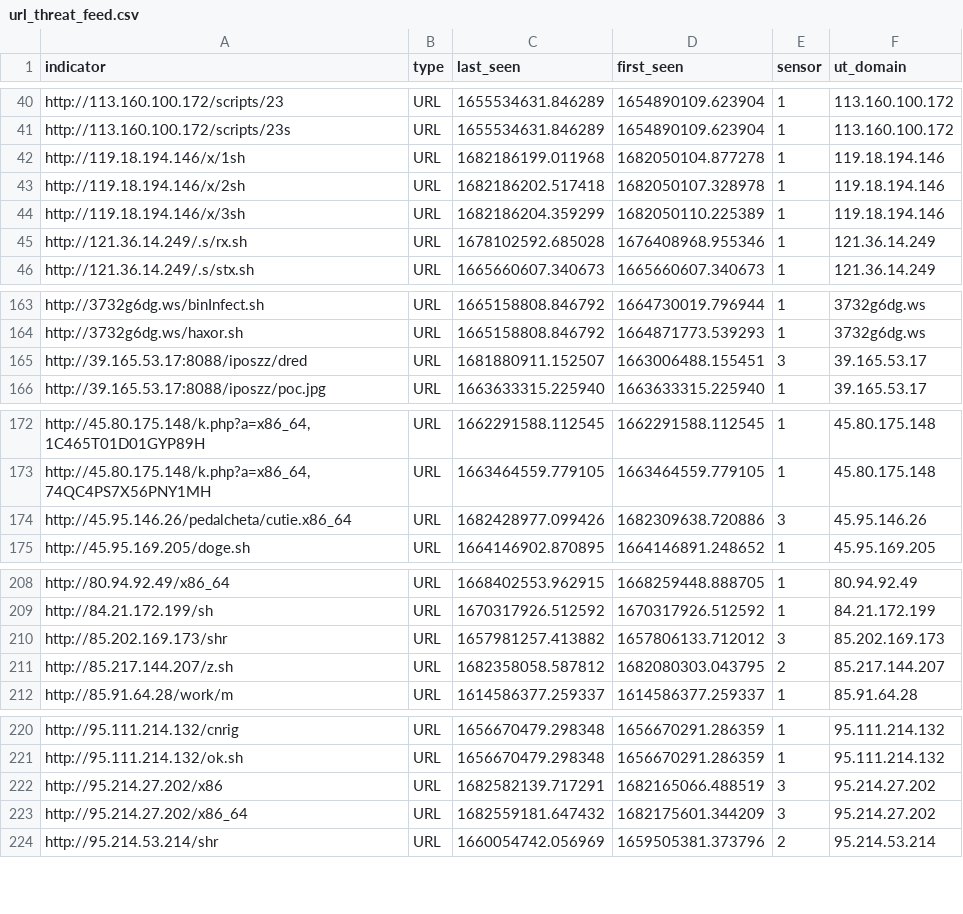
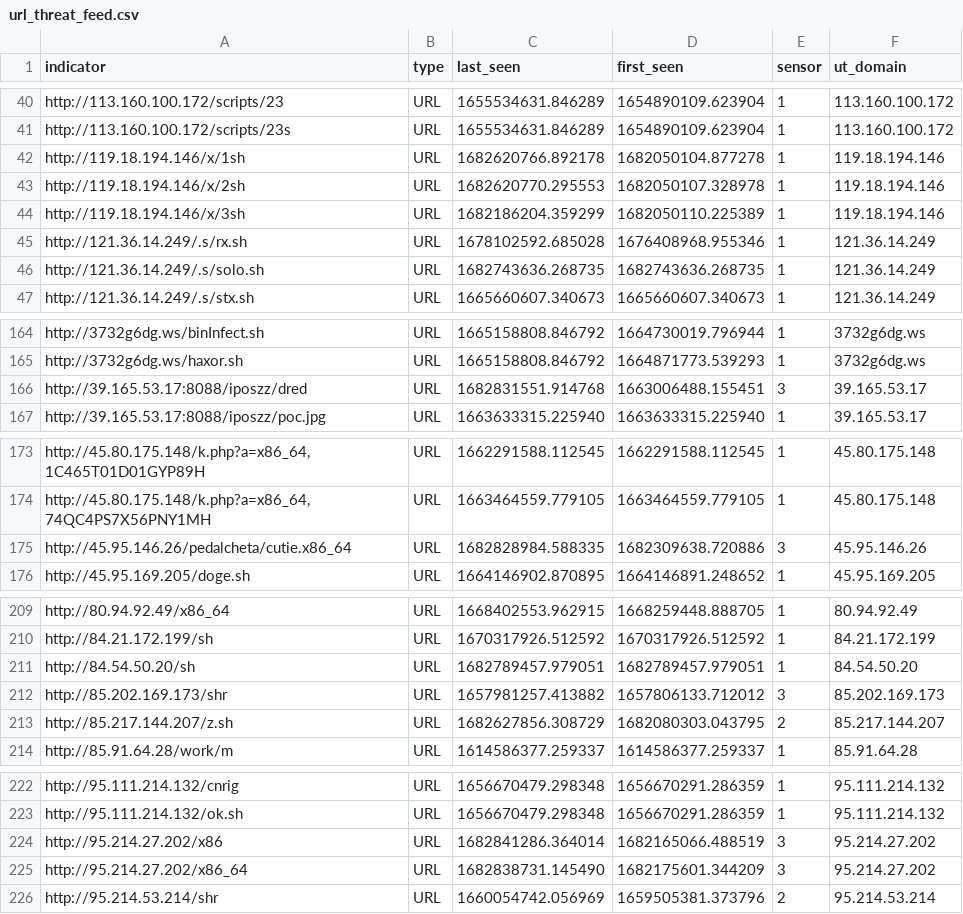
Before and after one commit to tankmek/threatfeed, a CSV file: url_threat_feed.csv, drawn as a sheet; only a part is shown, gaps mark what is left out.

Commit message:
automated URL feed update

```diff
--- a/url_threat_feed.csv
+++ b/url_threat_feed.csv
@@ -41,6 +41,7 @@ indicator,type,"last_seen","first_seen",sensor,"ut_domain"
 "http://113.160.100.172/scripts/23s",URL,"1655534631.846289","1654890109.623904",1,"113.160.100.172"
-"http://119.18.194.146/x/1sh",URL,"1682186199.011968","1682050104.877278",1,"119.18.194.146"
-"http://119.18.194.146/x/2sh",URL,"1682186202.517418","1682050107.328978",1,"119.18.194.146"
+"http://119.18.194.146/x/1sh",URL,"1682620766.892178","1682050104.877278",1,"119.18.194.146"
+"http://119.18.194.146/x/2sh",URL,"1682620770.295553","1682050107.328978",1,"119.18.194.146"
 "http://119.18.194.146/x/3sh",URL,"1682186204.359299","1682050110.225389",1,"119.18.194.146"
 "http://121.36.14.249/.s/rx.sh",URL,"1678102592.685028","1676408968.955346",1,"121.36.14.249"
+"http://121.36.14.249/.s/solo.sh",URL,"1682743636.268735","1682743636.268735",1,"121.36.14.249"
 "http://121.36.14.249/.s/stx.sh",URL,"1665660607.340673","1665660607.340673",1,"121.36.14.249"
@@ -164,3 +165,3 @@ indicator,type,"last_seen","first_seen",sensor,"ut_domain"
 "http://3732g6dg.ws/haxor.sh",URL,"1665158808.846792","1664871773.539293",1,"3732g6dg.ws"
-"http://39.165.53.17:8088/iposzz/dred",URL,"1681880911.152507","1663006488.155451",3,"39.165.53.17"
+"http://39.165.53.17:8088/iposzz/dred",URL,"1682831551.914768","1663006488.155451",3,"39.165.53.17"
 "http://39.165.53.17:8088/iposzz/poc.jpg",URL,"1663633315.225940","1663633315.225940",1,"39.165.53.17"
@@ -173,3 +174,3 @@ indicator,type,"last_seen","first_seen",sensor,"ut_domain"
 "http://45.80.175.148/k.php?a=x86_64,74QC4PS7X56PNY1MH",URL,"1663464559.779105","1663464559.779105",1,"45.80.175.148"
-"http://45.95.146.26/pedalcheta/cutie.x86_64",URL,"1682428977.099426","1682309638.720886",3,"45.95.146.26"
+"http://45.95.146.26/pedalcheta/cutie.x86_64",URL,"1682828984.588335","1682309638.720886",3,"45.95.146.26"
 "http://45.95.169.205/doge.sh",URL,"1664146902.870895","1664146891.248652",1,"45.95.169.205"
@@ -209,4 +210,5 @@ indicator,type,"last_seen","first_seen",sensor,"ut_domain"
 "http://84.21.172.199/sh",URL,"1670317926.512592","1670317926.512592",1,"84.21.172.199"
+"http://84.54.50.20/sh",URL,"1682789457.979051","1682789457.979051",1,"84.54.50.20"
 "http://85.202.169.173/shr",URL,"1657981257.413882","1657806133.712012",3,"85.202.169.173"
-"http://85.217.144.207/z.sh",URL,"1682358058.587812","1682080303.043795",2,"85.217.144.207"
+"http://85.217.144.207/z.sh",URL,"1682627856.308729","1682080303.043795",2,"85.217.144.207"
 "http://85.91.64.28/work/m",URL,"1614586377.259337","1614586377.259337",1,"85.91.64.28"
@@ -221,4 +223,4 @@ indicator,type,"last_seen","first_seen",sensor,"ut_domain"
 "http://95.111.214.132/ok.sh",URL,"1656670479.298348","1656670291.286359",1,"95.111.214.132"
-"http://95.214.27.202/x86",URL,"1682582139.717291","1682165066.488519",3,"95.214.27.202"
-"http://95.214.27.202/x86_64",URL,"1682559181.647432","1682175601.344209",3,"95.214.27.202"
+"http://95.214.27.202/x86",URL,"1682841286.364014","1682165066.488519",3,"95.214.27.202"
+"http://95.214.27.202/x86_64",URL,"1682838731.145490","1682175601.344209",3,"95.214.27.202"
 "http://95.214.53.214/shr",URL,"1660054742.056969","1659505381.373796",2,"95.214.53.214"
```
